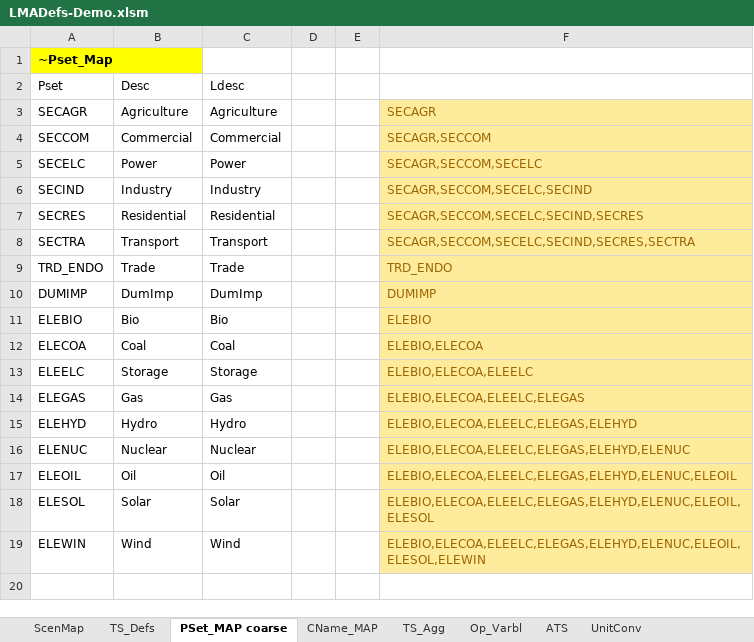
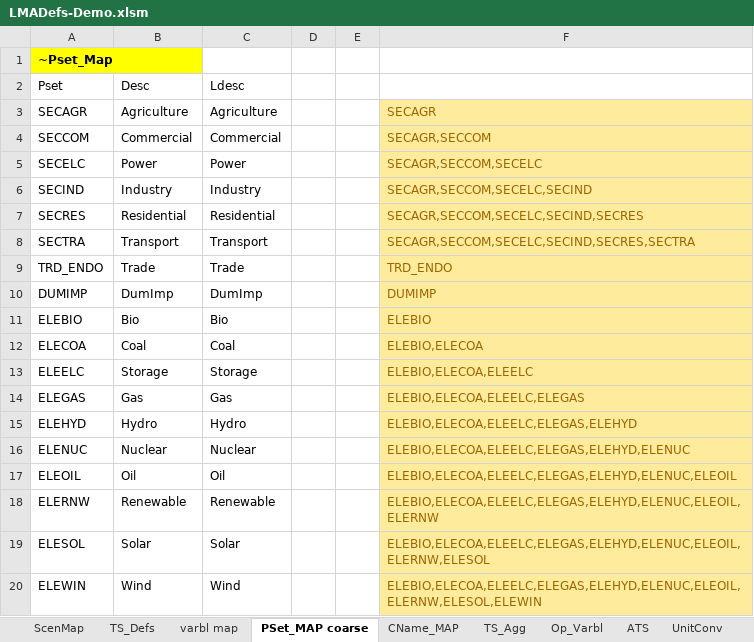
Before and after one commit to kanors-emr/Model_Demo_Adv_Veda, an Excel workbook: LMADefs-Demo.xlsm, sheet PSet_MAP coarse, drawn as a sheet; values as stored, in another font and other column widths than the file's, no borders; addresses are those after the commit; the diff names each change by its address in the sheet, - before the commit and + after, or states it on an @@ line.

Commit message:
adding complex case in Varbl_map

```diff
--- a/LMADefs-Demo.xlsm (sheet PSet_MAP coarse)
+++ b/LMADefs-Demo.xlsm (sheet PSet_MAP coarse)
+sheet tab: varbl map
+row 18: ELERNW | Renewable | Renewable |  |  | ELEBIO,ELECOA,ELEELC,ELEGAS,ELEHYD,ELENUC,ELEOIL,ELERNW
-F19: ELEBIO,ELECOA,ELEELC,ELEGAS,ELEHYD,ELENUC,ELEOIL,ELESOL
+F19: ELEBIO,ELECOA,ELEELC,ELEGAS,ELEHYD,ELENUC,ELEOIL,ELERNW,ELESOL
-F20: ELEBIO,ELECOA,ELEELC,ELEGAS,ELEHYD,ELENUC,ELEOIL,ELESOL,ELEWIN
+F20: ELEBIO,ELECOA,ELEELC,ELEGAS,ELEHYD,ELENUC,ELEOIL,ELERNW,ELESOL,ELEWIN
```
Also changed, not shown: sheet TS_Defs, formulas that keep their value.
